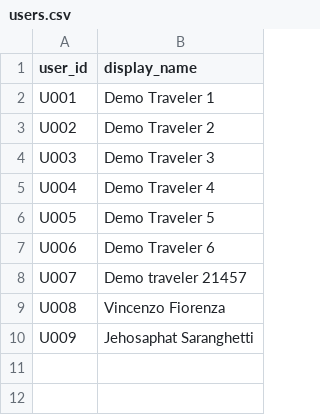
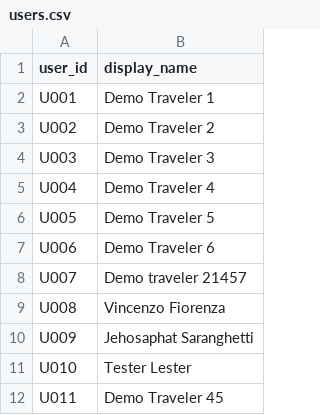
Before and after one commit to Vinnyfio04/expedia-copy, a CSV file: model/users.csv (was data/users.csv), drawn as a sheet; the diff names each change by its address in the sheet, - before the commit and + after, or states it on an @@ line.

```diff
--- a/data/users.csv
+++ b/model/users.csv
+row 11: U010 | Tester Lester
+row 12: U011 | Demo Traveler 45
```
Also changed, not shown: model/bookings.csv, model/trips.csv, 48 other files.
